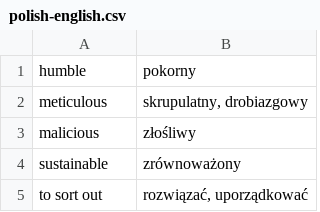
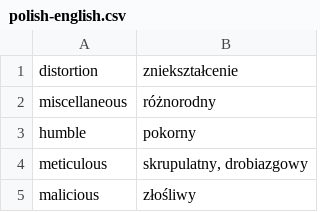
Before and after one commit to cezarysanecki/anki-cards, a CSV file: polish-english.csv, drawn as a sheet; only a part is shown; the shorter side is filled out with more unchanged rows; the diff names each change by its address in the sheet, - before the commit and + after, or states it on an @@ line.

Commit message:
Update polish-english.csv

```diff
--- a/polish-english.csv
+++ b/polish-english.csv
+row 1: distortion | zniekształcenie
+row 2: miscellaneous | różnorodny
```
